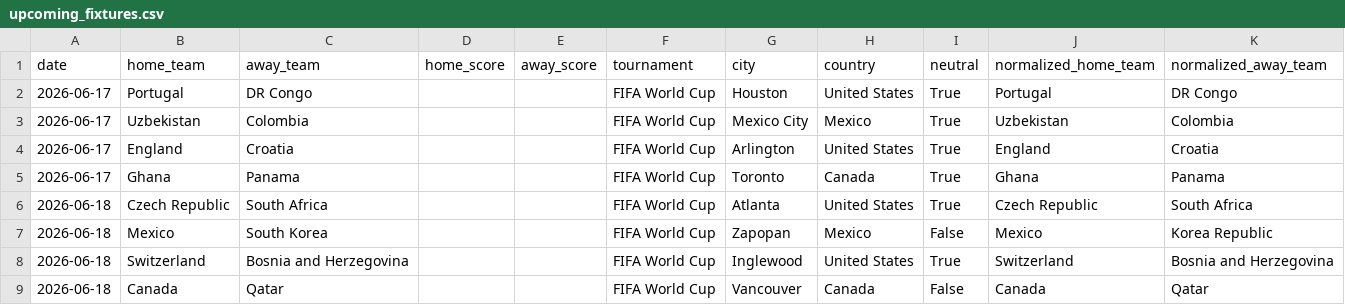
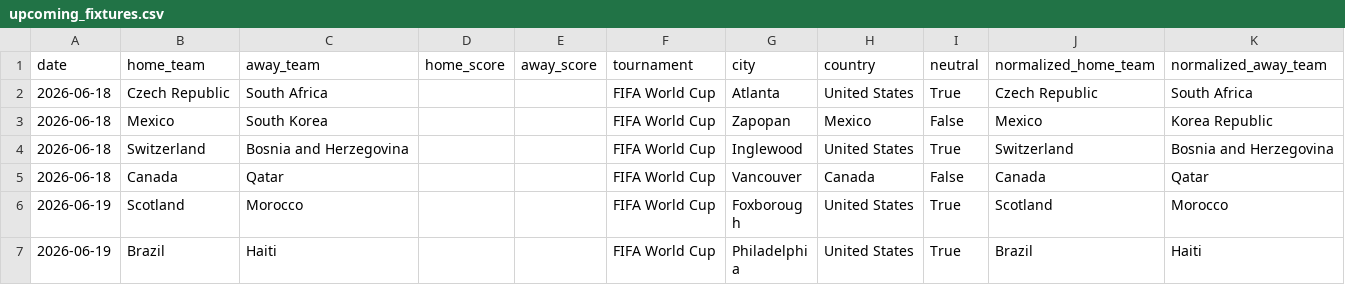
Before and after one commit to hs98012/worldcup-predictor, a CSV file: data/processed/upcoming_fixtures.csv, drawn as a sheet; only a part is shown; the shorter side is filled out with more unchanged rows.

Commit message:
fix: preserve completed World Cup matches in simulations

```diff
--- a/data/processed/upcoming_fixtures.csv
+++ b/data/processed/upcoming_fixtures.csv
@@ -1,6 +1,2 @@
 date,home_team,away_team,home_score,away_score,tournament,city,country,neutral,normalized_home_team,normalized_away_team
-2026-06-17,Portugal,DR Congo,,,FIFA World Cup,Houston,United States,True,Portugal,DR Congo
-2026-06-17,Uzbekistan,Colombia,,,FIFA World Cup,Mexico City,Mexico,True,Uzbekistan,Colombia
-2026-06-17,England,Croatia,,,FIFA World Cup,Arlington,United States,True,England,Croatia
-2026-06-17,Ghana,Panama,,,FIFA World Cup,Toronto,Canada,True,Ghana,Panama
 2026-06-18,Czech Republic,South Africa,,,FIFA World Cup,Atlanta,United States,True,Czech Republic,South Africa
```
Also changed, not shown: 34 other files.
